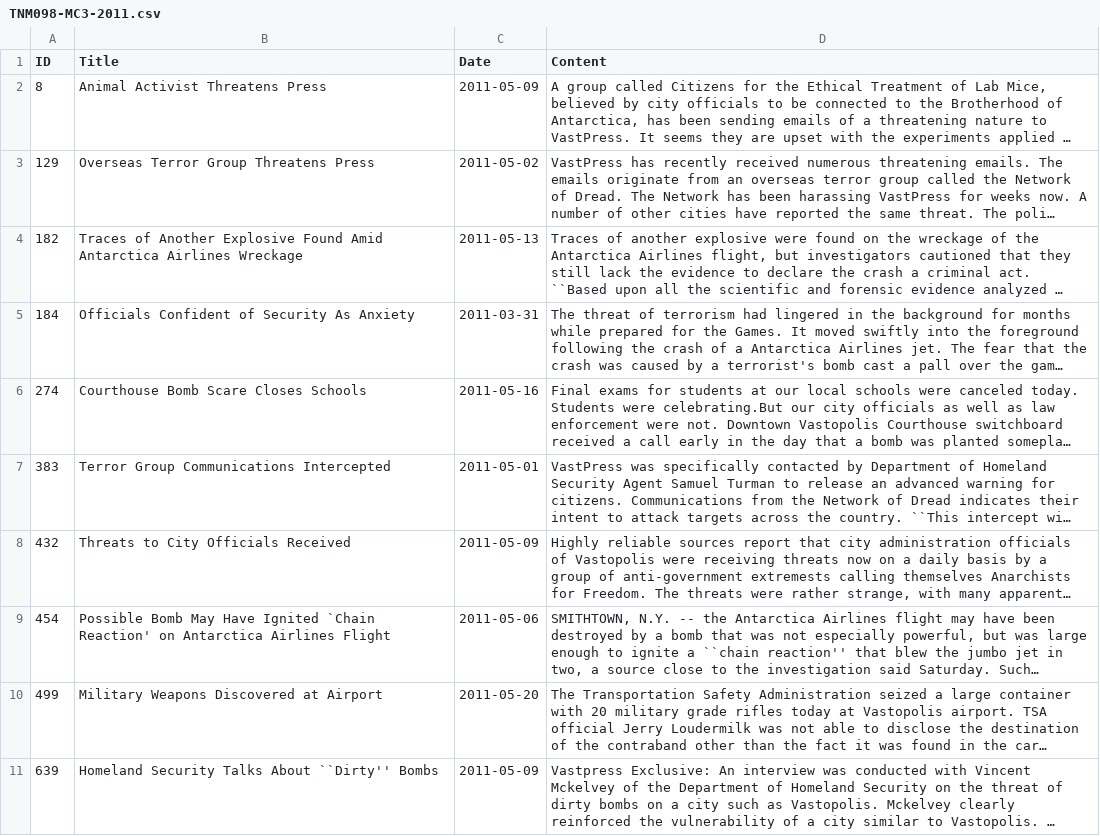
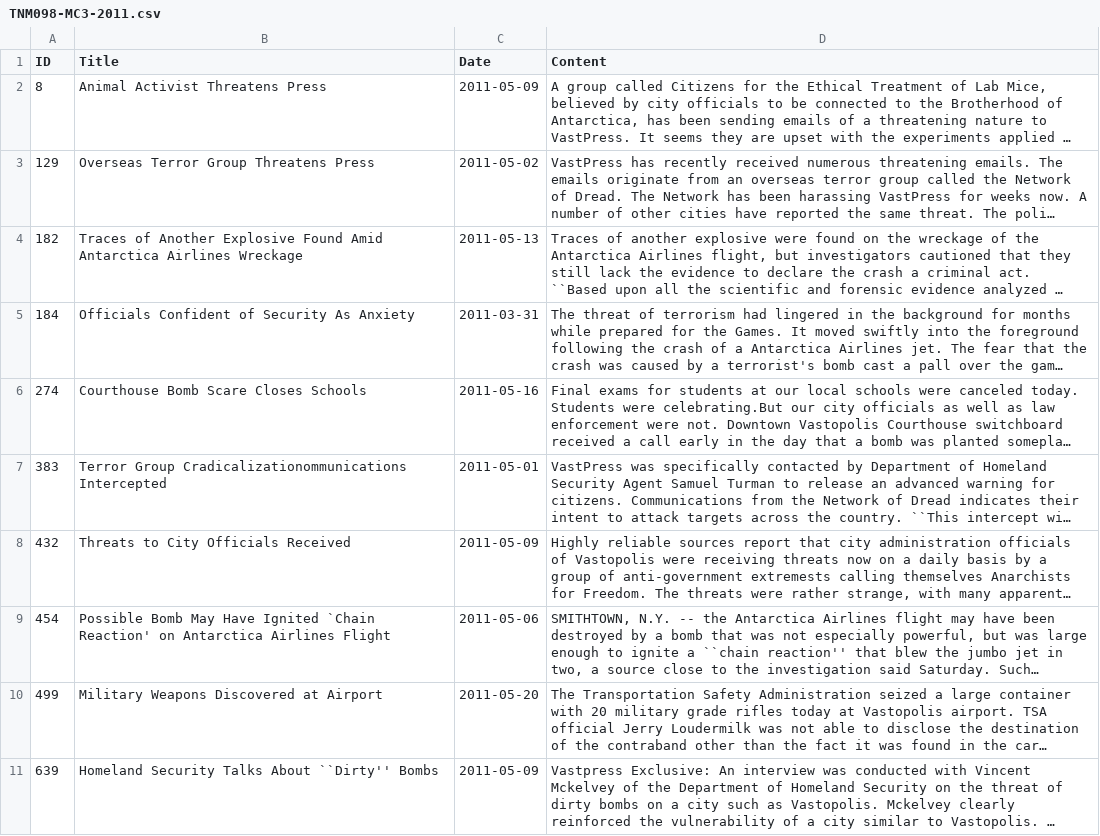
Before and after one commit to jronnefalk/advanced-visual-data-analysis, a CSV file: Labb 3/TNM098-MC3-2011.csv, drawn as a sheet; only a part is shown; long unchanged cells end in …; the diff names each change by its address in the sheet, - before the commit and + after, or states it on an @@ line.

```diff
--- a/Labb 3/TNM098-MC3-2011.csv
+++ b/Labb 3/TNM098-MC3-2011.csv
-B7 (Title): Terror Group Communications Intercepted
+B7 (Title): Terror Group Cradicalizationommunications Intercepted
```
Also changed, not shown: 9 other files.
